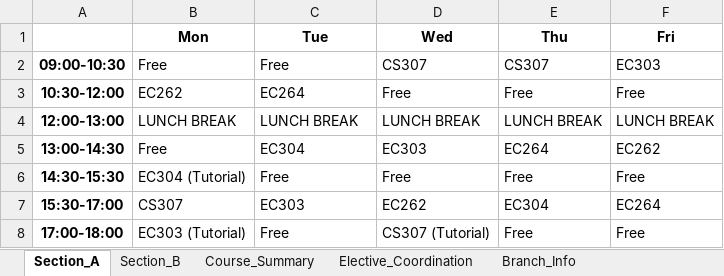
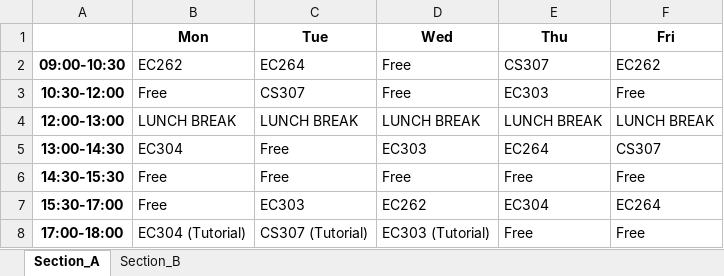
Before and after one commit to rishita7558/timetable-generator-Logic-Beyond, an Excel workbook: backend/output_timetables/sem5_ECE_timetable.xlsx, sheet Section_A, drawn as a sheet; values as stored, in another font and other column widths than the file's, no borders; the diff names each change by its address in the sheet, - before the commit and + after, or states it on an @@ line.

```diff
--- a/backend/output_timetables/sem5_ECE_timetable.xlsx (sheet Section_A)
+++ b/backend/output_timetables/sem5_ECE_timetable.xlsx (sheet Section_A)
-sheet tab: Course_Summary
-sheet tab: Elective_Coordination
-sheet tab: Branch_Info
-B2 (Mon): Free
+B2 (Mon): EC262
-C2 (Tue): Free
+C2 (Tue): EC264
-D2 (Wed): CS307
+D2 (Wed): Free
-F2 (Fri): EC303
+F2 (Fri): EC262
-B3 (Mon): EC262
+B3 (Mon): Free
-C3 (Tue): EC264
+C3 (Tue): CS307
-E3 (Thu): Free
+E3 (Thu): EC303
-B5 (Mon): Free
+B5 (Mon): EC304
-C5 (Tue): EC304
+C5 (Tue): Free
-F5 (Fri): EC262
+F5 (Fri): CS307
-B6 (Mon): EC304 (Tutorial)
+B6 (Mon): Free
-B7 (Mon): CS307
+B7 (Mon): Free
-B8 (Mon): EC303 (Tutorial)
+B8 (Mon): EC304 (Tutorial)
-C8 (Tue): Free
+C8 (Tue): CS307 (Tutorial)
-D8 (Wed): CS307 (Tutorial)
+D8 (Wed): EC303 (Tutorial)
```
Also changed, not shown: sheet Section_B, backend/output_timetables/sem3_CSE_timetable.xlsx, backend/output_timetables/sem3_DSAI_timetable.xlsx, 11 other files.
